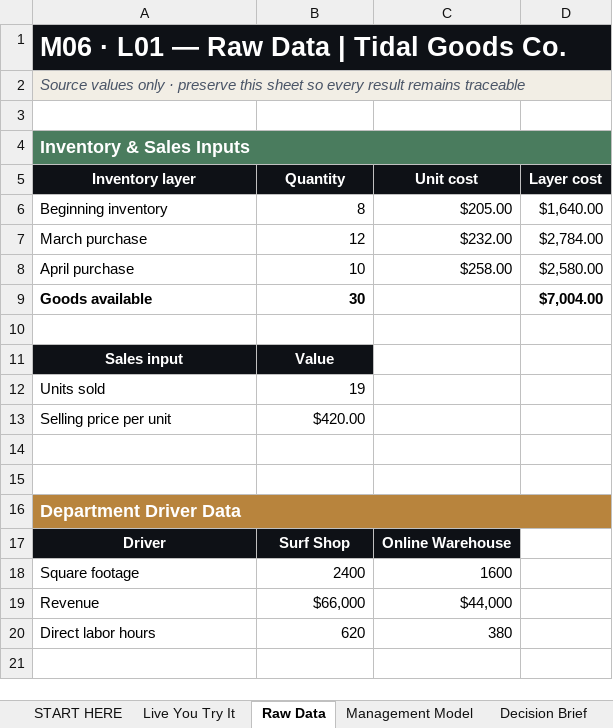
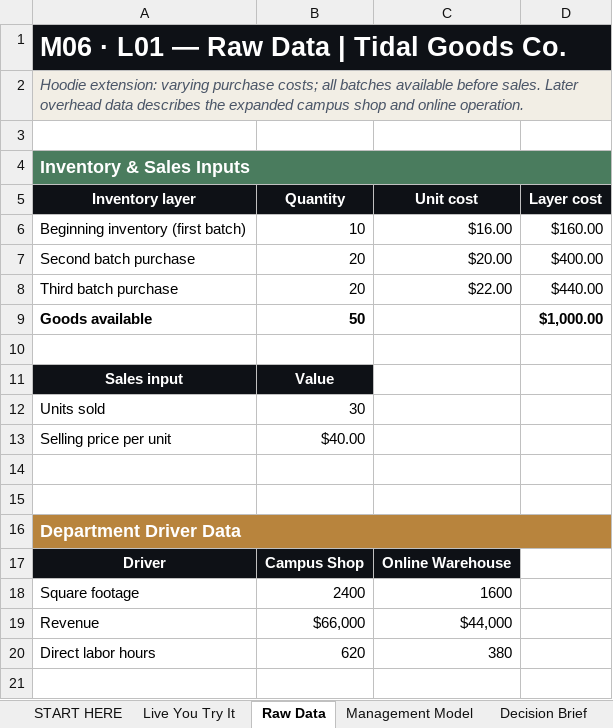
Before and after one commit to bevitts-design/BUS123-Solving-Business-Problems-with-Technology, an Excel workbook: MATH/M06/bus123-math-m06-l01-starter.xlsx, sheet Raw Data, drawn as a sheet; only a part is shown; values as stored, in another font and other column widths than the file's, no borders; removed rows and columns are numbered as before the commit, all else as after; the diff names each change by its address in the sheet, - before the commit and + after, or states it on an @@ line.

```diff
--- a/MATH/M06/bus123-math-m06-l01-starter.xlsx (sheet Raw Data)
+++ b/MATH/M06/bus123-math-m06-l01-starter.xlsx (sheet Raw Data)
-A2 (Inventory layer): Source values only · preserve this sheet so every result remains traceable
+A2 (Inventory layer): Hoodie extension: varying purchase costs; all batches available before sales. Later overhead data describes the expanded campus shop and online operation.
-row 6: Beginning inventory | 8 | $205.00 | $1,640.00
-row 7: March purchase | 12 | $232.00 | $2,784.00
-row 8: April purchase | 10 | $258.00 | $2,580.00
+row 6: Beginning inventory (first batch) | 10 | $16.00 | $160.00
+row 7: Second batch purchase | 20 | $20.00 | $400.00
+row 8: Third batch purchase | 20 | $22.00 | $440.00
-B9 (Quantity): 30
+B9 (Quantity): 50
-D9 (Layer cost): $7,004.00
+D9 (Layer cost): $1,000.00
-B12 (Quantity): 19
+B12 (Quantity): 30
-B13 (Quantity): $420.00
+B13 (Quantity): $40.00
-B17 (Quantity): Surf Shop
+B17 (Quantity): Campus Shop
```
Also changed, not shown: sheet Live You Try It, sheet Management Model, sheet Formula Reference, sheet START HERE, formulas that keep their value, 4 other files.
